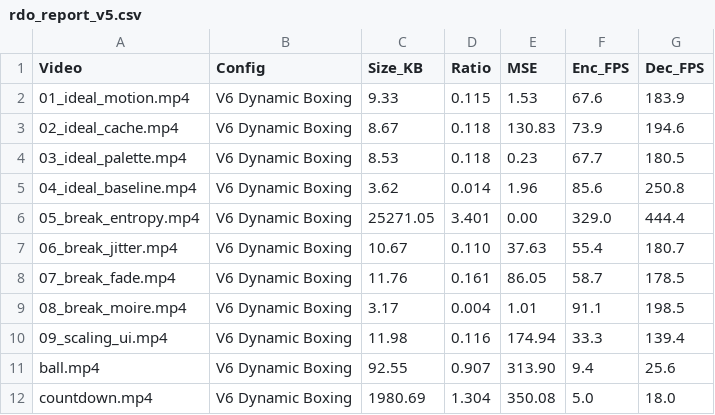
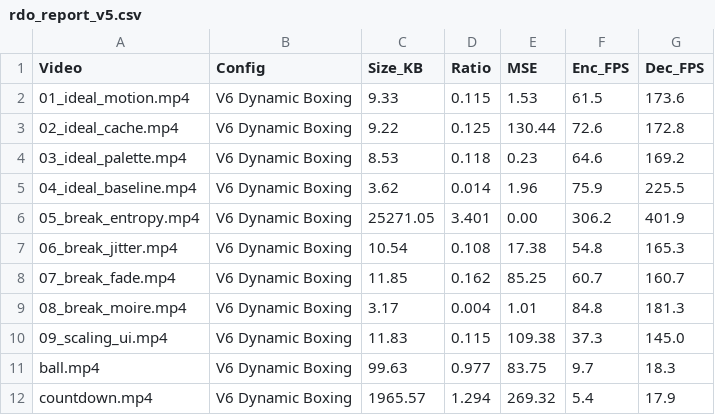
Before and after one commit to srijan-nodes/trajectory_codec, a CSV file: rdo_report_v5.csv, drawn as a sheet.

```diff
--- a/rdo_report_v5.csv
+++ b/rdo_report_v5.csv
@@ -1,12 +1,12 @@
 Video,Config,Size_KB,Ratio,MSE,Enc_FPS,Dec_FPS
-01_ideal_motion.mp4,V6 Dynamic Boxing,9.33,0.115,1.53,67.6,183.9
-02_ideal_cache.mp4,V6 Dynamic Boxing,8.67,0.118,130.83,73.9,194.6
-03_ideal_palette.mp4,V6 Dynamic Boxing,8.53,0.118,0.23,67.7,180.5
-04_ideal_baseline.mp4,V6 Dynamic Boxing,3.62,0.014,1.96,85.6,250.8
-05_break_entropy.mp4,V6 Dynamic Boxing,25271.05,3.401,0.00,329.0,444.4
-06_break_jitter.mp4,V6 Dynamic Boxing,10.67,0.110,37.63,55.4,180.7
-07_break_fade.mp4,V6 Dynamic Boxing,11.76,0.161,86.05,58.7,178.5
-08_break_moire.mp4,V6 Dynamic Boxing,3.17,0.004,1.01,91.1,198.5
-09_scaling_ui.mp4,V6 Dynamic Boxing,11.98,0.116,174.94,33.3,139.4
-ball.mp4,V6 Dynamic Boxing,92.55,0.907,313.90,9.4,25.6
-countdown.mp4,V6 Dynamic Boxing,1980.69,1.304,350.08,5.0,18.0
+01_ideal_motion.mp4,V6 Dynamic Boxing,9.33,0.115,1.53,61.5,173.6
+02_ideal_cache.mp4,V6 Dynamic Boxing,9.22,0.125,130.44,72.6,172.8
+03_ideal_palette.mp4,V6 Dynamic Boxing,8.53,0.118,0.23,64.6,169.2
+04_ideal_baseline.mp4,V6 Dynamic Boxing,3.62,0.014,1.96,75.9,225.5
+05_break_entropy.mp4,V6 Dynamic Boxing,25271.05,3.401,0.00,306.2,401.9
+06_break_jitter.mp4,V6 Dynamic Boxing,10.54,0.108,17.38,54.8,165.3
+07_break_fade.mp4,V6 Dynamic Boxing,11.85,0.162,85.25,60.7,160.7
+08_break_moire.mp4,V6 Dynamic Boxing,3.17,0.004,1.01,84.8,181.3
+09_scaling_ui.mp4,V6 Dynamic Boxing,11.83,0.115,109.38,37.3,145.0
+ball.mp4,V6 Dynamic Boxing,99.63,0.977,83.75,9.7,18.3
+countdown.mp4,V6 Dynamic Boxing,1965.57,1.294,269.32,5.4,17.9
```
Also changed, not shown: frame_mse_report.csv.
